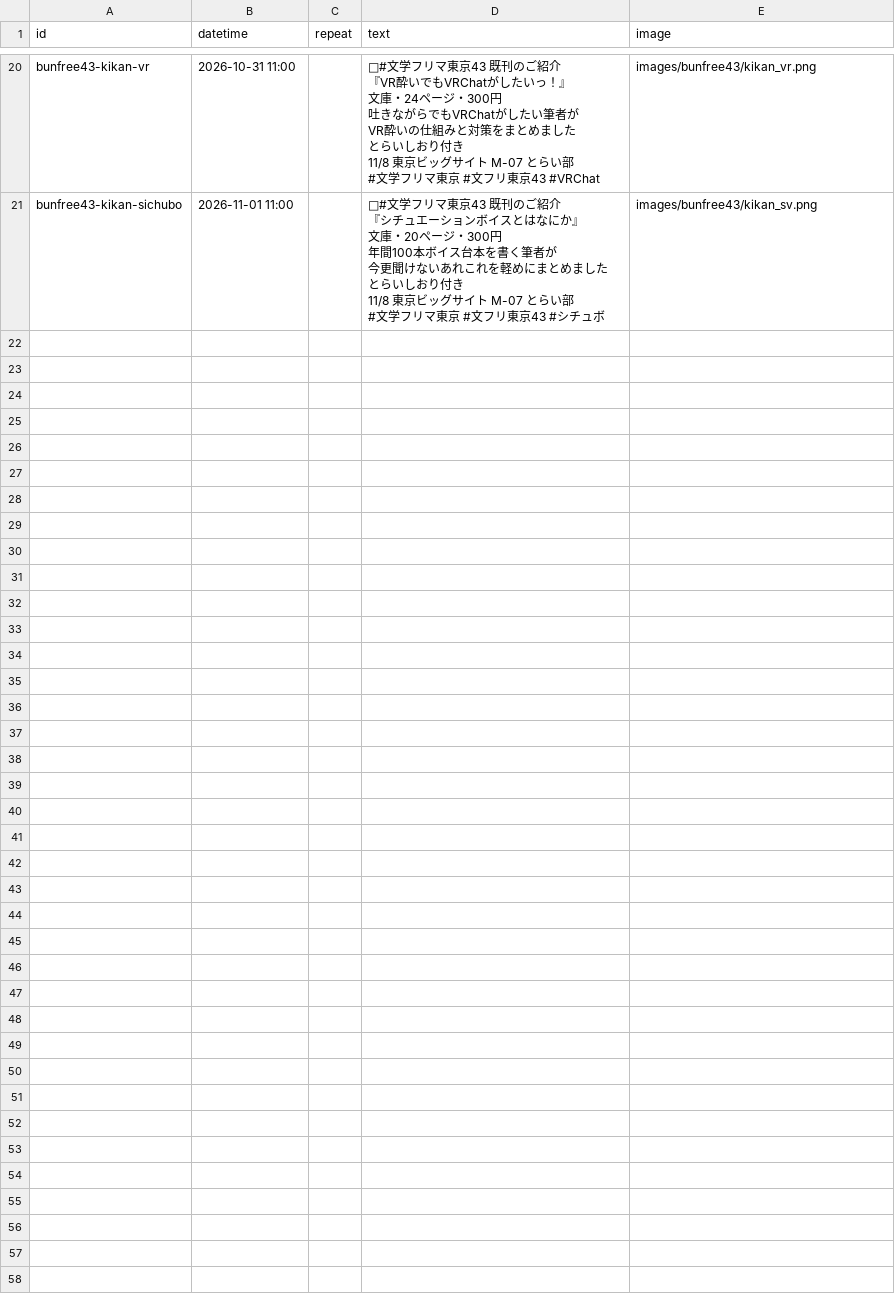
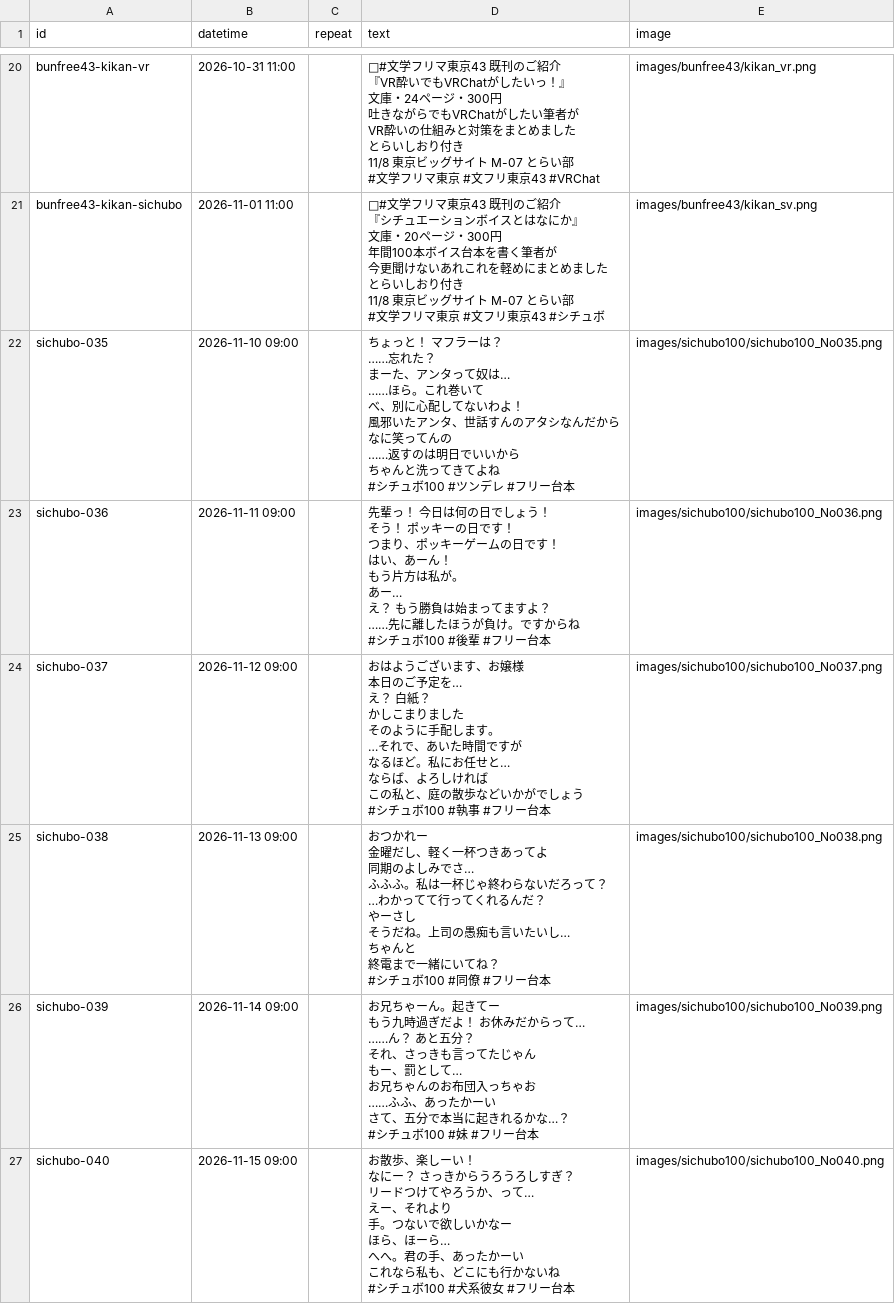
Before and after one commit to GAOTRY/x-scheduled-post, a CSV file: posts.csv, drawn as a sheet; only a part is shown, gaps mark what is left out; ↵ is a line break in a cell; the diff names each change by its address in the sheet, - before the commit and + after, or states it on an @@ line.

```diff
--- a/posts.csv
+++ b/posts.csv
+row 22: sichubo-035 | 2026-11-10 09:00 |  | ちょっと！ マフラーは？ ↵ ……忘れた？ ↵ まーた、アンタって奴は… ↵ ……ほら。これ巻いて ↵ べ、別に心配してないわよ！ ↵ 風邪いたアンタ、世話すんのアタシなんだから ↵ なに笑ってんの ↵ ……返すのは明日でいいから ↵ ちゃんと洗ってきてよね ↵ #シチュボ100 #ツンデレ #フリー台本 | images/sichubo100/sichubo100_No035.png
+row 23: sichubo-036 | 2026-11-11 09:00 |  | 先輩っ！ 今日は何の日でしょう！ ↵ そう！ ポッキーの日です！ ↵ つまり、ポッキーゲームの日です！ ↵ はい、あーん！ ↵ もう片方は私が。 ↵ あー… ↵ え？ もう勝負は始まってますよ？ ↵ ……先に離したほうが負け。ですからね ↵ #シチュボ100 #後輩 #フリー台本 | images/sichubo100/sichubo100_No036.png
+row 24: sichubo-037 | 2026-11-12 09:00 |  | おはようございます、お嬢様 ↵ 本日のご予定を… ↵ え？ 白紙？ ↵ かしこまりました ↵ そのように手配します。 ↵ …それで、あいた時間ですが ↵ なるほど。私にお任せと… ↵ ならば、よろしければ ↵ この私と、庭の散歩などいかがでしょう ↵ #シチュボ100 #執事 #フリー台本 | images/sichubo100/sichubo100_No037.png
+row 25: sichubo-038 | 2026-11-13 09:00 |  | おつかれー ↵ 金曜だし、軽く一杯つきあってよ ↵ 同期のよしみでさ… ↵ ふふふ。私は一杯じゃ終わらないだろって？ ↵ …わかってて行ってくれるんだ？ ↵ やーさし ↵ そうだね。上司の愚痴も言いたいし… ↵ ちゃんと ↵ 終電まで一緒にいてね？ ↵ #シチュボ100 #同僚 #フリー台本 | images/sichubo100/sichubo100_No038.png
+row 26: sichubo-039 | 2026-11-14 09:00 |  | お兄ちゃーん。起きてー ↵ もう九時過ぎだよ！ お休みだからって… ↵ ……ん？ あと五分？ ↵ それ、さっきも言ってたじゃん ↵ もー、罰として… ↵ お兄ちゃんのお布団入っちゃお ↵ ……ふふ、あったかーい ↵ さて、五分で本当に起きれるかな…？ ↵ #シチュボ100 #妹 #フリー台本 | images/sichubo100/sichubo100_No039.png
+row 27: sichubo-040 | 2026-11-15 09:00 |  | お散歩、楽しーい！ ↵ なにー？ さっきからうろうろしすぎ？ ↵ リードつけてやろうか、って… ↵ えー、それより ↵ 手。つないで欲しいかなー ↵ ほら、ほーら… ↵ へへ。君の手、あったかーい ↵ これなら私も、どこにも行かないね ↵ #シチュボ100 #犬系彼女 #フリー台本 | images/sichubo100/sichubo100_No040.png
```
Also changed, not shown: 6 other files.
